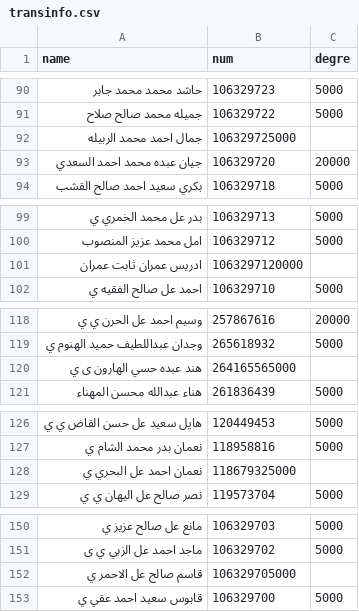
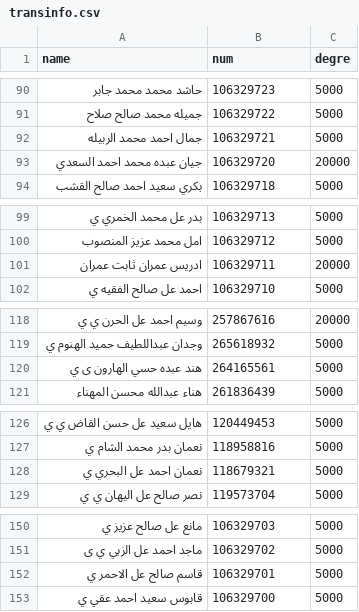
Before and after one commit to falahsab/centers, a CSV file: csv/transinfo.csv, drawn as a sheet; only a part is shown, gaps mark what is left out; the diff covers the shown part only; the diff names each change by its address in the sheet, - before the commit and + after, or states it on an @@ line.

```diff
--- a/csv/transinfo.csv
+++ b/csv/transinfo.csv
-B92 (num): 106329725000
+B92 (num): 106329721
-C92 (degre): (empty)
+C92 (degre): 5000
-B101 (num): 1063297120000
+B101 (num): 106329711
-C101 (degre): (empty)
+C101 (degre): 20000
-B120 (num): 264165565000
+B120 (num): 264165561
-C120 (degre): (empty)
+C120 (degre): 5000
-B128 (num): 118679325000
+B128 (num): 118679321
-C128 (degre): (empty)
+C128 (degre): 5000
-B152 (num): 106329705000
+B152 (num): 106329701
-C152 (degre): (empty)
+C152 (degre): 5000
```
Also changed, not shown: 1 added row and 52 edited cells elsewhere in this file.
